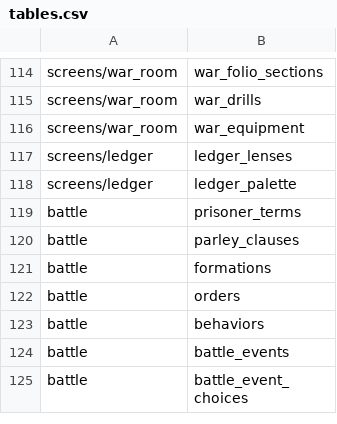
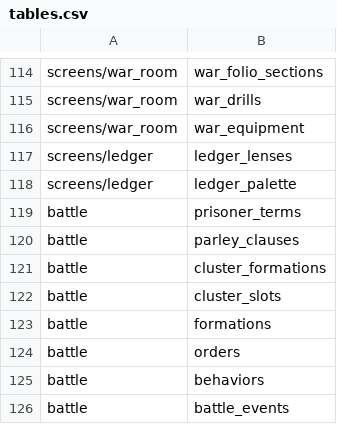
Before and after one commit to samuelzhang1201/game_design, a CSV file: data/tables.csv, drawn as a sheet; only a part is shown, gaps mark what is left out; the shorter side is filled out with more unchanged rows.

Commit message:
feat: describe eight cluster layouts and eligibility (#185)
Co-authored-by: Samuel Zhang <samuelzhang@Samuels-MacBook-Pro.local>

```diff
--- a/data/tables.csv
+++ b/data/tables.csv
@@ -120,2 +120,4 @@ battle,prisoner_terms
 battle,parley_clauses
+battle,cluster_formations
+battle,cluster_slots
 battle,formations
```
Also changed, not shown: 8 other files.
